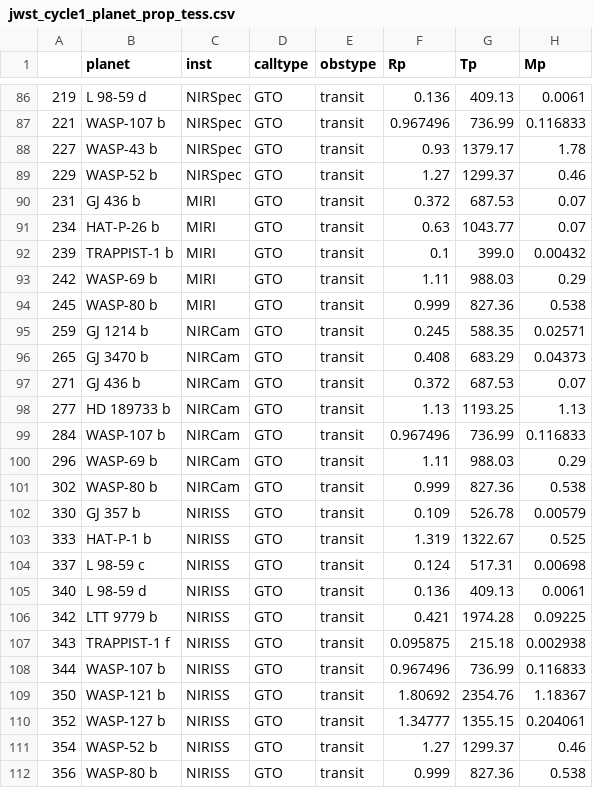
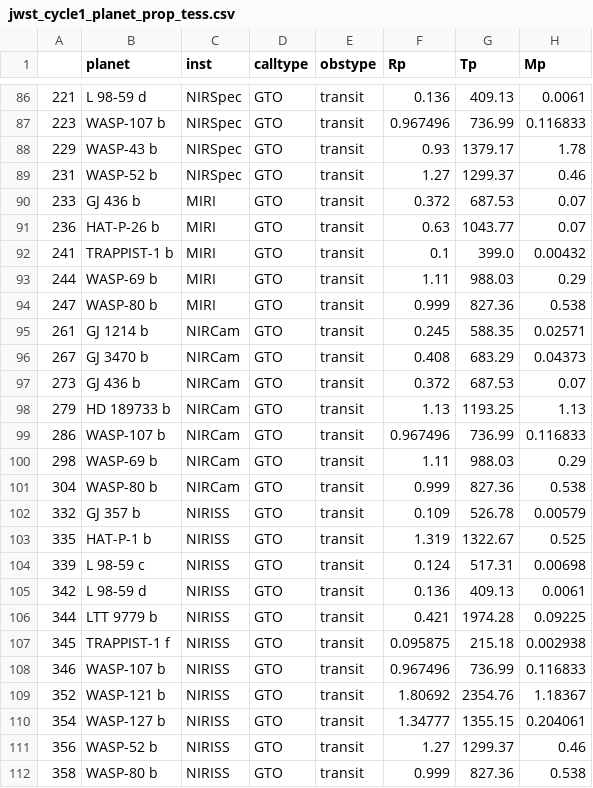
Before and after one commit to mustaric/jwst_cycle1_exoplanets, a CSV file: jwst_cycle1_planet_prop_tess.csv, drawn as a sheet; only a part is shown, gaps mark what is left out; the diff covers the shown part only; the diff names each change by its address in the sheet, - before the commit and + after, or states it on an @@ line.

```diff
--- a/jwst_cycle1_planet_prop_tess.csv
+++ b/jwst_cycle1_planet_prop_tess.csv
-A86: 219
+A86: 221
-A87: 221
+A87: 223
-A88: 227
+A88: 229
-A89: 229
+A89: 231
-A90: 231
+A90: 233
-A91: 234
+A91: 236
-A92: 239
+A92: 241
-A93: 242
+A93: 244
-A94: 245
+A94: 247
-A95: 259
+A95: 261
-A96: 265
+A96: 267
-A97: 271
+A97: 273
-A98: 277
+A98: 279
-A99: 284
+A99: 286
-A100: 296
+A100: 298
-A101: 302
+A101: 304
-A102: 330
+A102: 332
-A103: 333
+A103: 335
-A104: 337
+A104: 339
-A105: 340
+A105: 342
-A106: 342
+A106: 344
-A107: 343
+A107: 345
-A108: 344
+A108: 346
-A109: 350
+A109: 352
-A110: 352
+A110: 354
-A111: 354
+A111: 356
-A112: 356
+A112: 358
```
Also changed, not shown: 152 edited cells elsewhere in this file, 6 other files.
